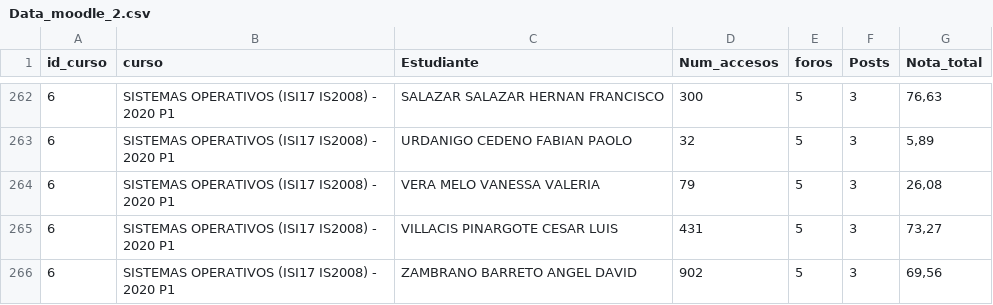
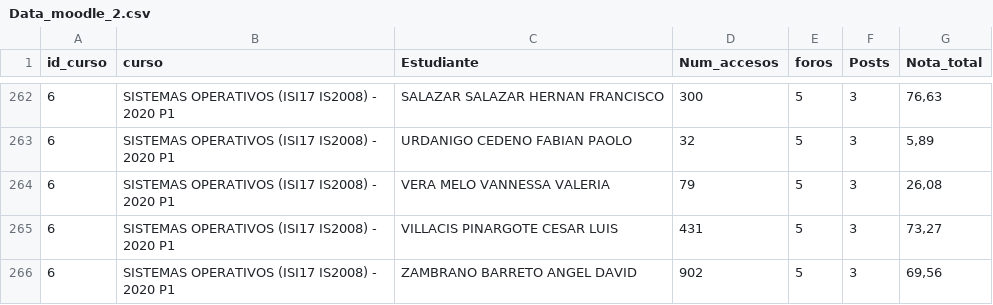
Before and after one commit to YandryOlarte/R, a CSV file: Data_moodle_2.csv, drawn as a sheet; only a part is shown, gaps mark what is left out.

Commit message:
Update Data_moodle_2.csv

```diff
--- a/Data_moodle_2.csv
+++ b/Data_moodle_2.csv
@@ -263,3 +263,3 @@ id_curso;curso;Estudiante;Num_accesos;foros;Posts;Nota_total
 6;SISTEMAS OPERATIVOS (ISI17 IS2008) - 2020 P1;URDANIGO CEDENO FABIAN PAOLO;32;5;3;5,89
-6;SISTEMAS OPERATIVOS (ISI17 IS2008) - 2020 P1;VERA MELO VANESSA VALERIA;79;5;3;26,08
+6;SISTEMAS OPERATIVOS (ISI17 IS2008) - 2020 P1;VERA MELO VANNESSA VALERIA;79;5;3;26,08
 6;SISTEMAS OPERATIVOS (ISI17 IS2008) - 2020 P1;VILLACIS PINARGOTE CESAR LUIS;431;5;3;73,27
```
